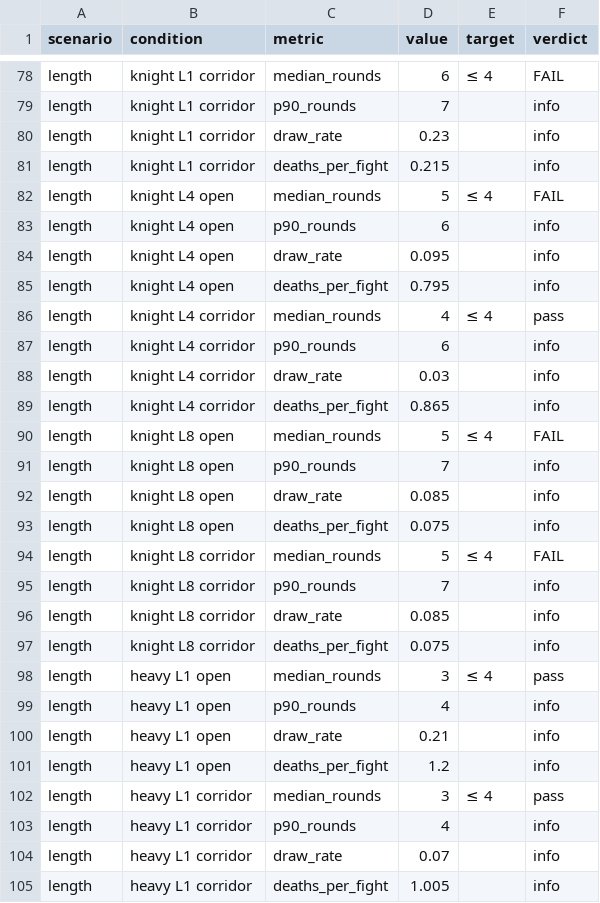
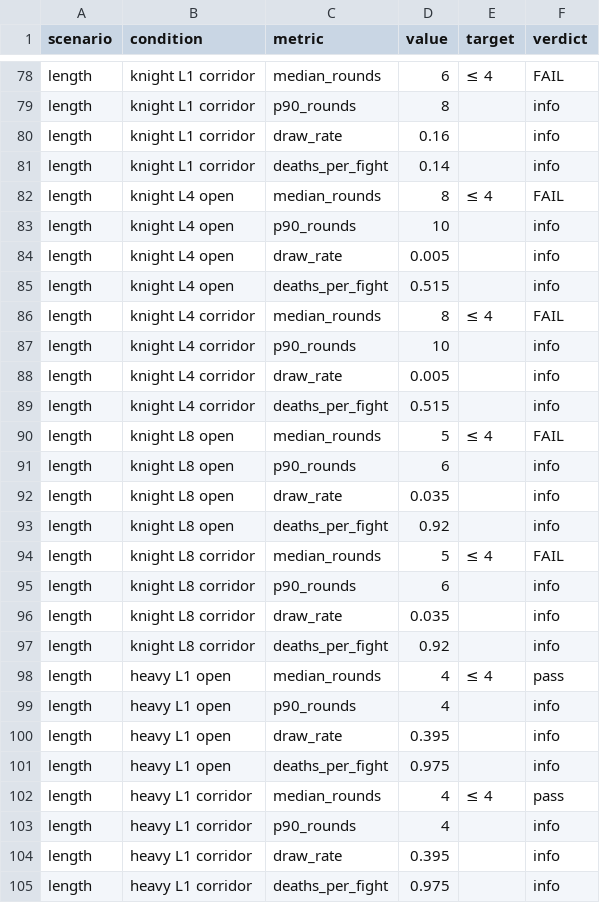
Before and after one commit to paleomitchelljs/boldbravebeaten, a CSV file: sim/results/as-written/summary.csv, drawn as a sheet; only a part is shown, gaps mark what is left out; the diff covers the shown part only.

```diff
--- a/sim/results/as-written/summary.csv
+++ b/sim/results/as-written/summary.csv
@@ -78,28 +78,28 @@ scenario,condition,metric,value,target,verdict
 "length","knight L1 corridor","median_rounds","6","≤ 4","FAIL"
-"length","knight L1 corridor","p90_rounds","7","","info"
-"length","knight L1 corridor","draw_rate","0.23","","info"
-"length","knight L1 corridor","deaths_per_fight","0.215","","info"
-"length","knight L4 open","median_rounds","5","≤ 4","FAIL"
-"length","knight L4 open","p90_rounds","6","","info"
-"length","knight L4 open","draw_rate","0.095","","info"
-"length","knight L4 open","deaths_per_fight","0.795","","info"
-"length","knight L4 corridor","median_rounds","4","≤ 4","pass"
-"length","knight L4 corridor","p90_rounds","6","","info"
-"length","knight L4 corridor","draw_rate","0.03","","info"
-"length","knight L4 corridor","deaths_per_fight","0.865","","info"
+"length","knight L1 corridor","p90_rounds","8","","info"
+"length","knight L1 corridor","draw_rate","0.16","","info"
+"length","knight L1 corridor","deaths_per_fight","0.14","","info"
+"length","knight L4 open","median_rounds","8","≤ 4","FAIL"
+"length","knight L4 open","p90_rounds","10","","info"
+"length","knight L4 open","draw_rate","0.005","","info"
+"length","knight L4 open","deaths_per_fight","0.515","","info"
+"length","knight L4 corridor","median_rounds","8","≤ 4","FAIL"
+"length","knight L4 corridor","p90_rounds","10","","info"
+"length","knight L4 corridor","draw_rate","0.005","","info"
+"length","knight L4 corridor","deaths_per_fight","0.515","","info"
 "length","knight L8 open","median_rounds","5","≤ 4","FAIL"
-"length","knight L8 open","p90_rounds","7","","info"
-"length","knight L8 open","draw_rate","0.085","","info"
-"length","knight L8 open","deaths_per_fight","0.075","","info"
+"length","knight L8 open","p90_rounds","6","","info"
+"length","knight L8 open","draw_rate","0.035","","info"
+"length","knight L8 open","deaths_per_fight","0.92","","info"
 "length","knight L8 corridor","median_rounds","5","≤ 4","FAIL"
-"length","knight L8 corridor","p90_rounds","7","","info"
-"length","knight L8 corridor","draw_rate","0.085","","info"
-"length","knight L8 corridor","deaths_per_fight","0.075","","info"
-"length","heavy L1 open","median_rounds","3","≤ 4","pass"
+"length","knight L8 corridor","p90_rounds","6","","info"
+"length","knight L8 corridor","draw_rate","0.035","","info"
+"length","knight L8 corridor","deaths_per_fight","0.92","","info"
+"length","heavy L1 open","median_rounds","4","≤ 4","pass"
 "length","heavy L1 open","p90_rounds","4","","info"
-"length","heavy L1 open","draw_rate","0.21","","info"
-"length","heavy L1 open","deaths_per_fight","1.2","","info"
-"length","heavy L1 corridor","median_rounds","3","≤ 4","pass"
+"length","heavy L1 open","draw_rate","0.395","","info"
+"length","heavy L1 open","deaths_per_fight","0.975","","info"
+"length","heavy L1 corridor","median_rounds","4","≤ 4","pass"
 "length","heavy L1 corridor","p90_rounds","4","","info"
-"length","heavy L1 corridor","draw_rate","0.07","","info"
-"length","heavy L1 corridor","deaths_per_fight","1.005","","info"
+"length","heavy L1 corridor","draw_rate","0.395","","info"
+"length","heavy L1 corridor","deaths_per_fight","0.975","","info"
```
Also changed, not shown: 166 edited cells elsewhere in this file, sim/results/tuned/summary.csv, 26 other files.
